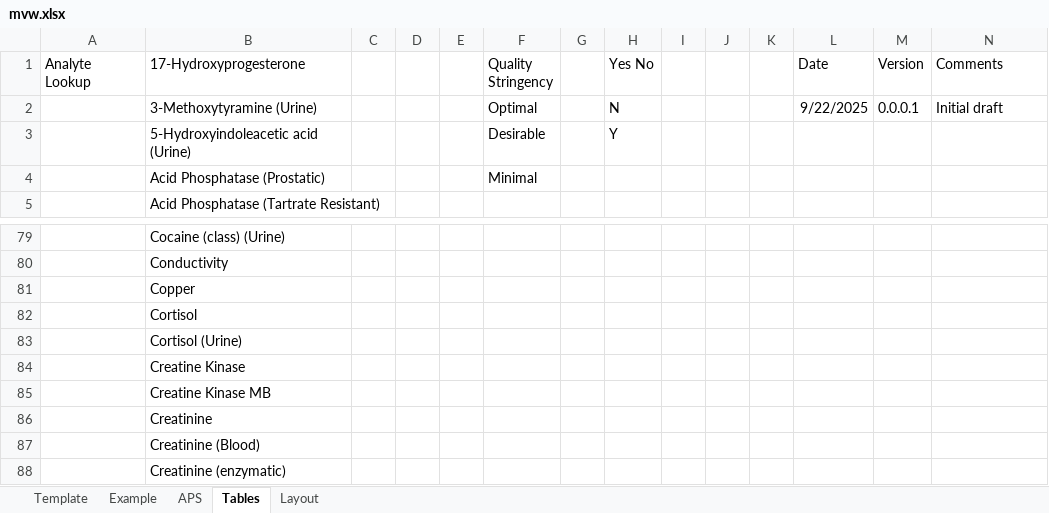
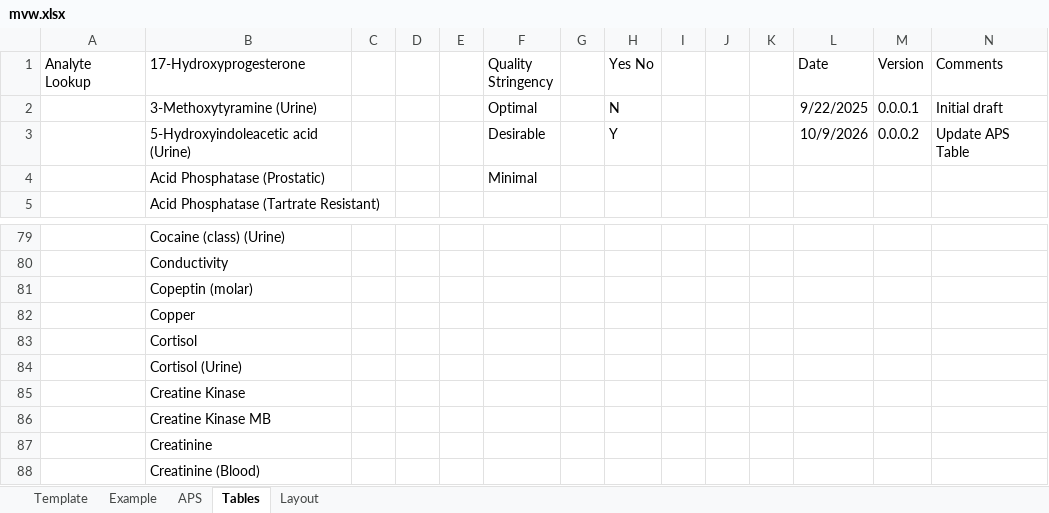
Before and after one commit to dche658/method-eval-tools, an Excel workbook: etc/mvw.xlsx, sheet Tables, drawn as a sheet; only a part is shown, gaps mark what is left out; the shorter side is filled out with more unchanged rows; values as stored, in another font and other column widths than the file's, no borders; table styles not drawn; the diff names each change by its address in the sheet, - before the commit and + after, or states it on an @@ line.

```diff
--- a/etc/mvw.xlsx (sheet Tables)
+++ b/etc/mvw.xlsx (sheet Tables)
-L3 (Date): (empty)
+L3 (Date): 10/9/2026
-M3 (Version): (empty)
+M3 (Version): 0.0.0.2
-N3 (Comments): (empty)
+N3 (Comments): Update APS Table
+row 81:  | Copeptin (molar)
```
Also changed, not shown: sheet APS, 4 other files.
